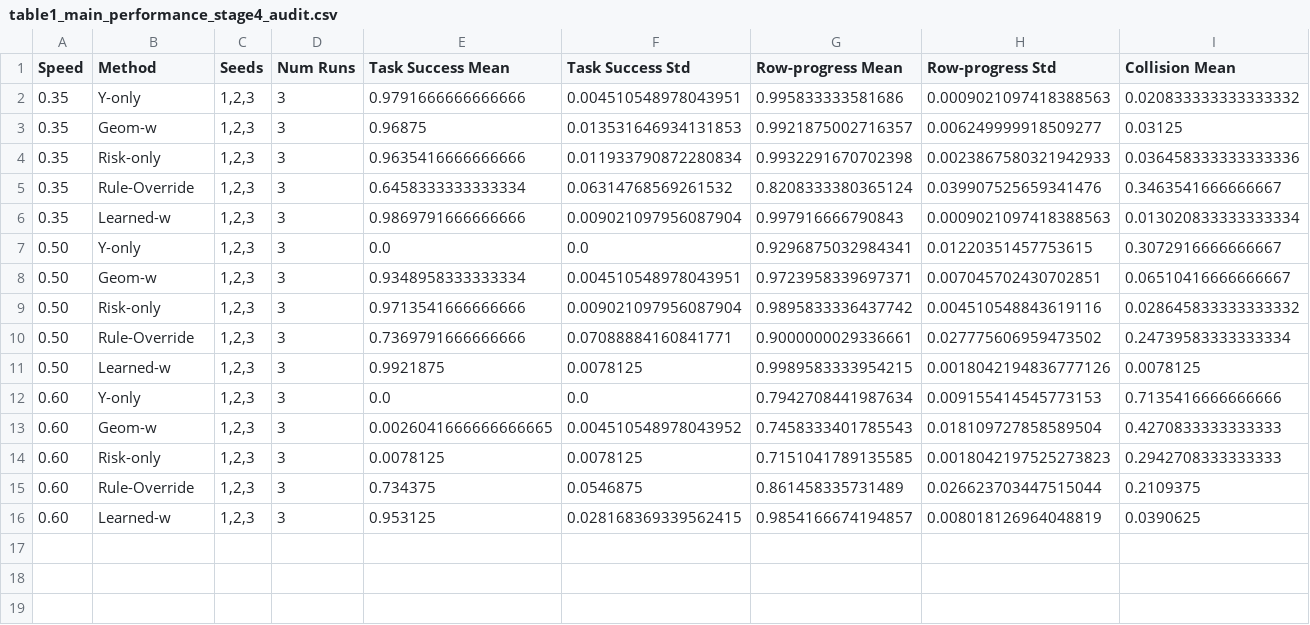
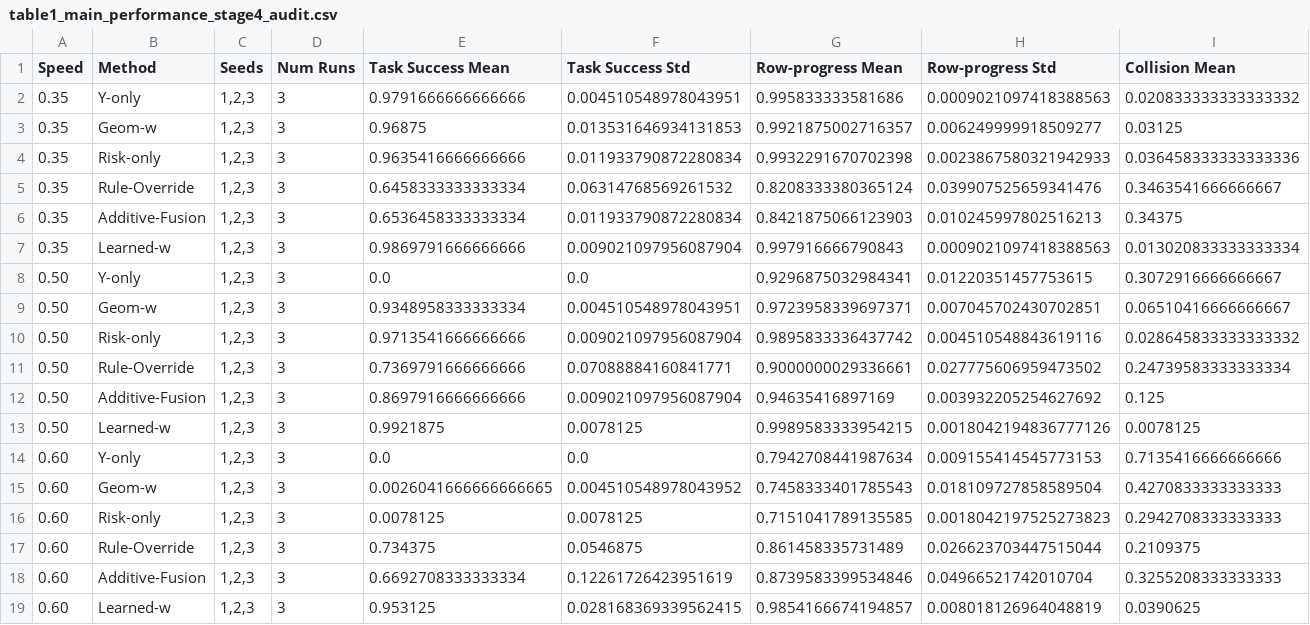
Before and after one commit to huxiaoyi-ovo/Pcrnet_hexapod, a CSV file: agents/final_paper_outputs_v3/table1_main_performance_stage4_audit.csv, drawn as a sheet; only a part is shown; rows hold the shown columns only; the diff names each change by its address in the sheet, - before the commit and + after, or states it on an @@ line.

```diff
--- a/agents/final_paper_outputs_v3/table1_main_performance_stage4_audit.csv
+++ b/agents/final_paper_outputs_v3/table1_main_performance_stage4_audit.csv
+row 6: 0.35 | Additive-Fusion | 1,2,3 | 3 | 0.6536458333333334 | 0.011933790872280834 | 0.8421875066123903 | 0.010245997802516213 | 0.34375
+row 12: 0.50 | Additive-Fusion | 1,2,3 | 3 | 0.8697916666666666 | 0.009021097956087904 | 0.94635416897169 | 0.003932205254627692 | 0.125
+row 18: 0.60 | Additive-Fusion | 1,2,3 | 3 | 0.6692708333333334 | 0.12261726423951619 | 0.8739583399534846 | 0.04966521742010704 | 0.3255208333333333
```
Also changed, not shown: agents/final_paper_outputs_v3/fig3b_scatter_sized_data_060.csv, agents/final_paper_outputs_v3/table1_main_performance_stage4.csv, 30 other files.
